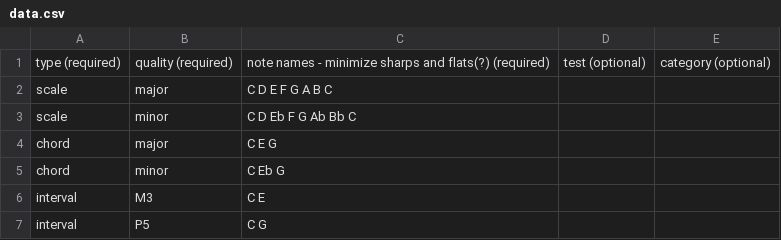
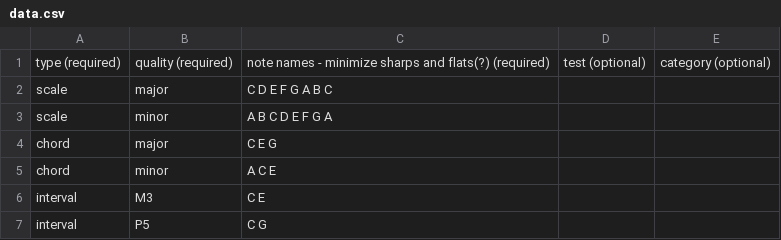
Before and after one commit to ihchen/Capstone, a CSV file: scripts/data.csv, drawn as a sheet.

Commit message:
data naturalized

```diff
--- a/scripts/data.csv
+++ b/scripts/data.csv
@@ -2,5 +2,5 @@ type (required),quality (required),note names - minimize sharps and flats(?) (re
 scale,major,C D E F G A B C
-scale,minor,C D Eb F G Ab Bb C
+scale,minor,A B C D E F G A
 chord,major,C E G
-chord,minor,C Eb G
+chord,minor,A C E
 interval,M3,C E
```
